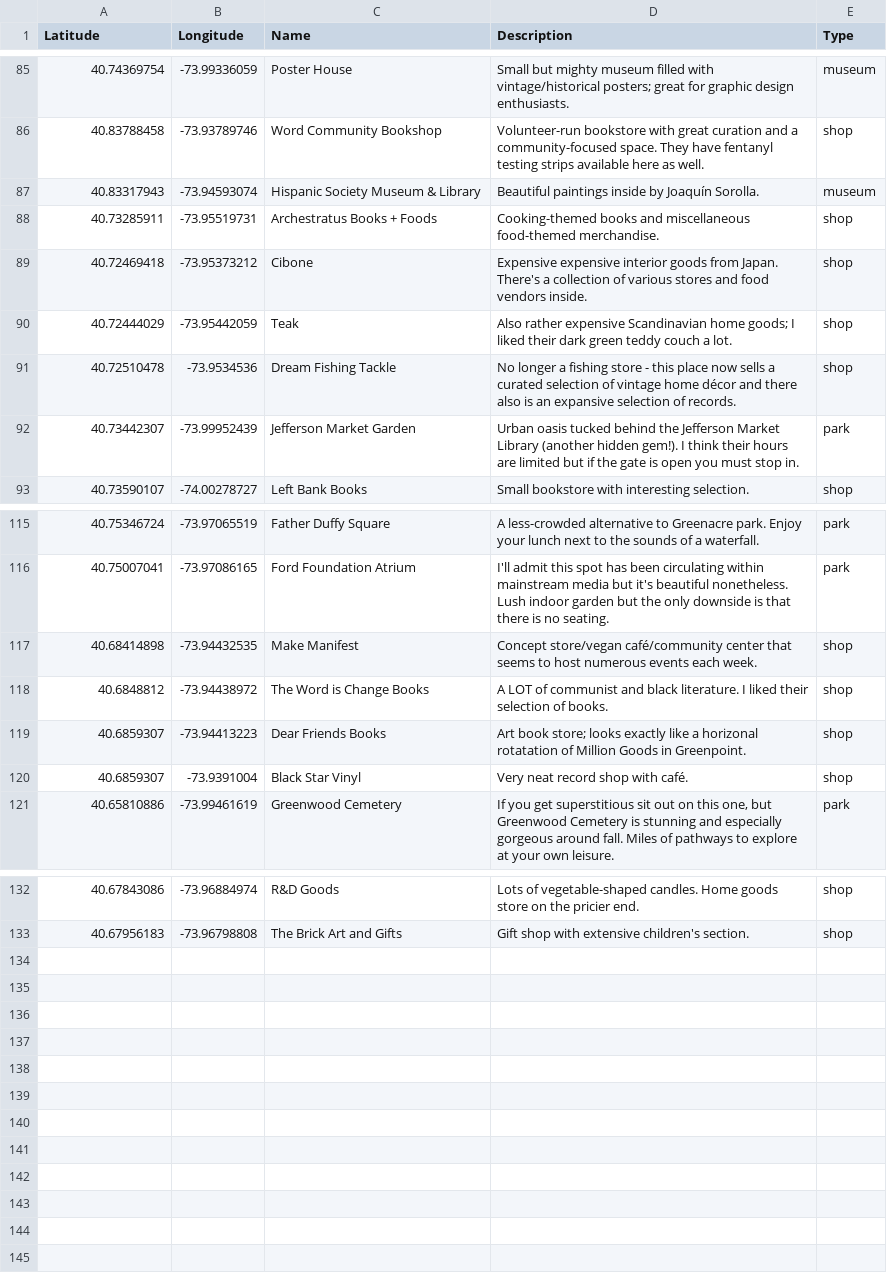
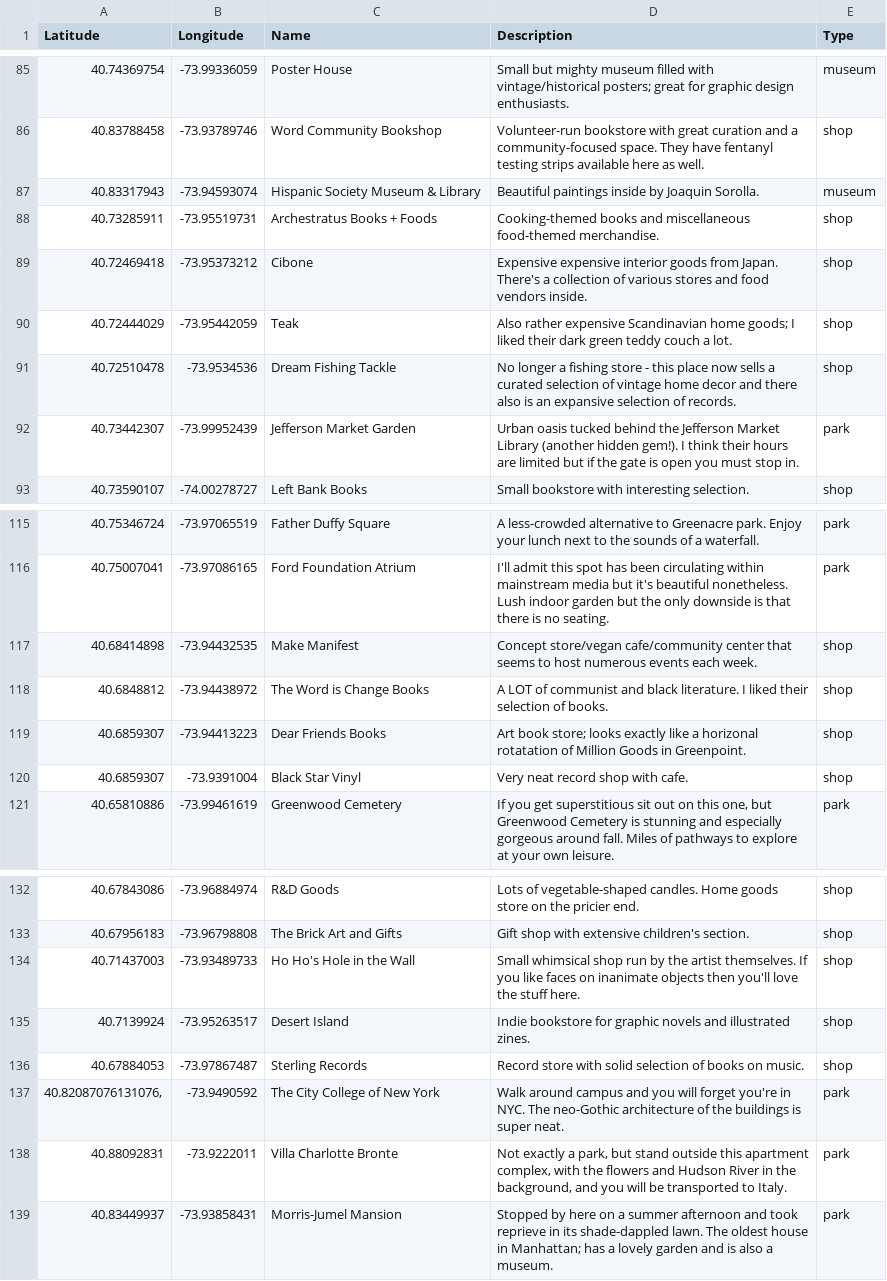
Before and after one commit to cynhaus/cynhaus.github.io, a CSV file: data/locations.csv, drawn as a sheet; only a part is shown, gaps mark what is left out.

Commit message:
location updates

```diff
--- a/data/locations.csv
+++ b/data/locations.csv
@@ -86,3 +86,3 @@ Latitude,Longitude,Name,Description,Type
 40.83788458,-73.93789746,Word Community Bookshop,Volunteer-run bookstore with great curation and a community-focused space. They have fentanyl testing strips available here as well.,shop
-40.83317943,-73.94593074,Hispanic Society Museum & Library,Beautiful paintings inside by Joaquín Sorolla.,museum
+40.83317943,-73.94593074,Hispanic Society Museum & Library,Beautiful paintings inside by Joaquin Sorolla.,museum
 40.73285911,-73.95519731,Archestratus Books + Foods,Cooking-themed books and miscellaneous food-themed merchandise.,shop
@@ -90,3 +90,3 @@ Latitude,Longitude,Name,Description,Type
 40.72444029,-73.95442059,Teak,Also rather expensive Scandinavian home goods; I liked their dark green teddy couch a lot.,shop
-40.72510478,-73.9534536,Dream Fishing Tackle,No longer a fishing store - this place now sells a curated selection of vintage home décor and there also is an expansive selection of records.,shop
+40.72510478,-73.9534536,Dream Fishing Tackle,No longer a fishing store - this place now sells a curated selection of vintage home decor and there also is an expansive selection of records.,shop
 40.73442307,-73.99952439,Jefferson Market Garden,Urban oasis tucked behind the Jefferson Market Library (another hidden gem!). I think their hours are limited but if the gate is open you must stop in.,park
@@ -116,6 +116,6 @@ Latitude,Longitude,Name,Description,Type
 40.75007041,-73.97086165,Ford Foundation Atrium,I'll admit this spot has been circulating within mainstream media but it's beautiful nonetheless. Lush indoor garden but the only downside is that there is no seating.,park
-40.68414898,-73.94432535,Make Manifest,Concept store/vegan café/community center that seems to host numerous events each week.,shop
+40.68414898,-73.94432535,Make Manifest,Concept store/vegan cafe/community center that seems to host numerous events each week.,shop
 40.6848812,-73.94438972,The Word is Change Books,A LOT of communist and black literature. I liked their selection of books.,shop
 40.6859307,-73.94413223,Dear Friends Books,Art book store; looks exactly like a horizonal rotatation of Million Goods in Greenpoint.,shop
-40.6859307,-73.9391004,Black Star Vinyl,Very neat record shop with café.,shop
+40.6859307,-73.9391004,Black Star Vinyl,Very neat record shop with cafe.,shop
 40.65810886,-73.99461619,Greenwood Cemetery,"If you get superstitious sit out on this one, but Greenwood Cemetery is stunning and especially gorgeous around fall. Miles of pathways to explore at your own leisure.",park
@@ -133 +133,7 @@ Latitude,Longitude,Name,Description,Type
 40.67956183,-73.96798808,The Brick Art and Gifts,Gift shop with extensive children's section.,shop
+40.71437003,-73.93489733,Ho Ho's Hole in the Wall,Small whimsical shop run by the artist themselves. If you like faces on inanimate objects then you'll love the  stuff here.,shop
+40.7139924,-73.95263517,Desert Island,Indie bookstore for graphic novels and illustrated zines.,shop
+40.67884053,-73.97867487,Sterling Records,Record store with solid selection of books on music.,shop
+"40.82087076131076, ",-73.9490592,The City College of New York,Walk around campus and you will forget you're in NYC. The neo-Gothic architecture of the buildings is super neat.,park
+40.88092831,-73.9222011,Villa Charlotte Bronte,"Not exactly a park, but stand outside this apartment complex, with the flowers and Hudson River in the background, and you will be transported to Italy.",park
+40.83449937,-73.93858431,Morris-Jumel Mansion,Stopped by here on a summer afternoon and took reprieve in its shade-dappled lawn. The oldest house in Manhattan; has a lovely garden and is also a museum.,park
```
